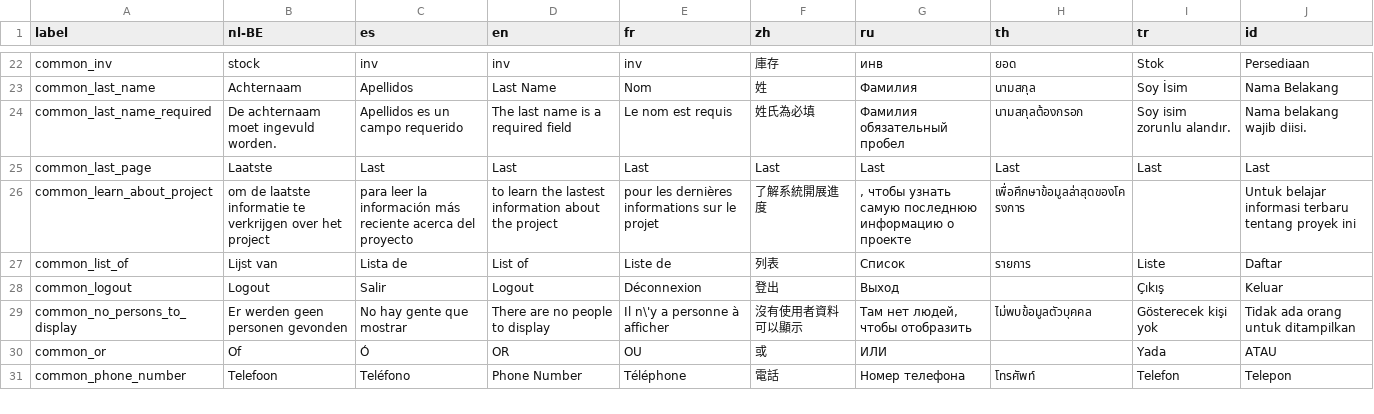
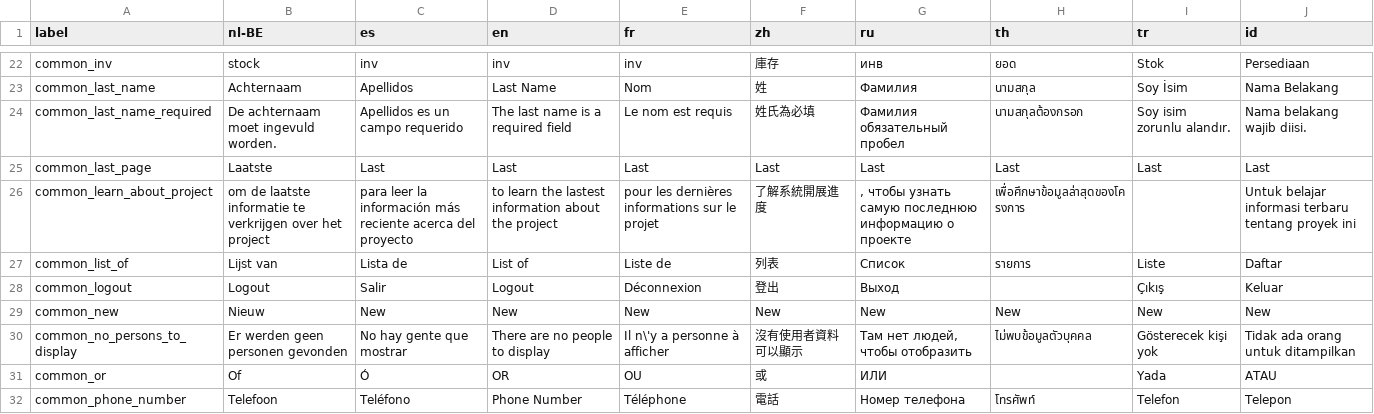
Before and after one commit to opensourcepos/opensourcepos, a CSV file: translations/common_lang.csv, drawn as a sheet; only a part is shown, gaps mark what is left out; the diff names each change by its address in the sheet, - before the commit and + after, or states it on an @@ line.

```diff
--- a/translations/common_lang.csv
+++ b/translations/common_lang.csv
+row 29: common_new | Nieuw | New | New | New | New | New | New | New | New
```
Also changed, not shown: translations/customers_lang.csv, 12 other files.
